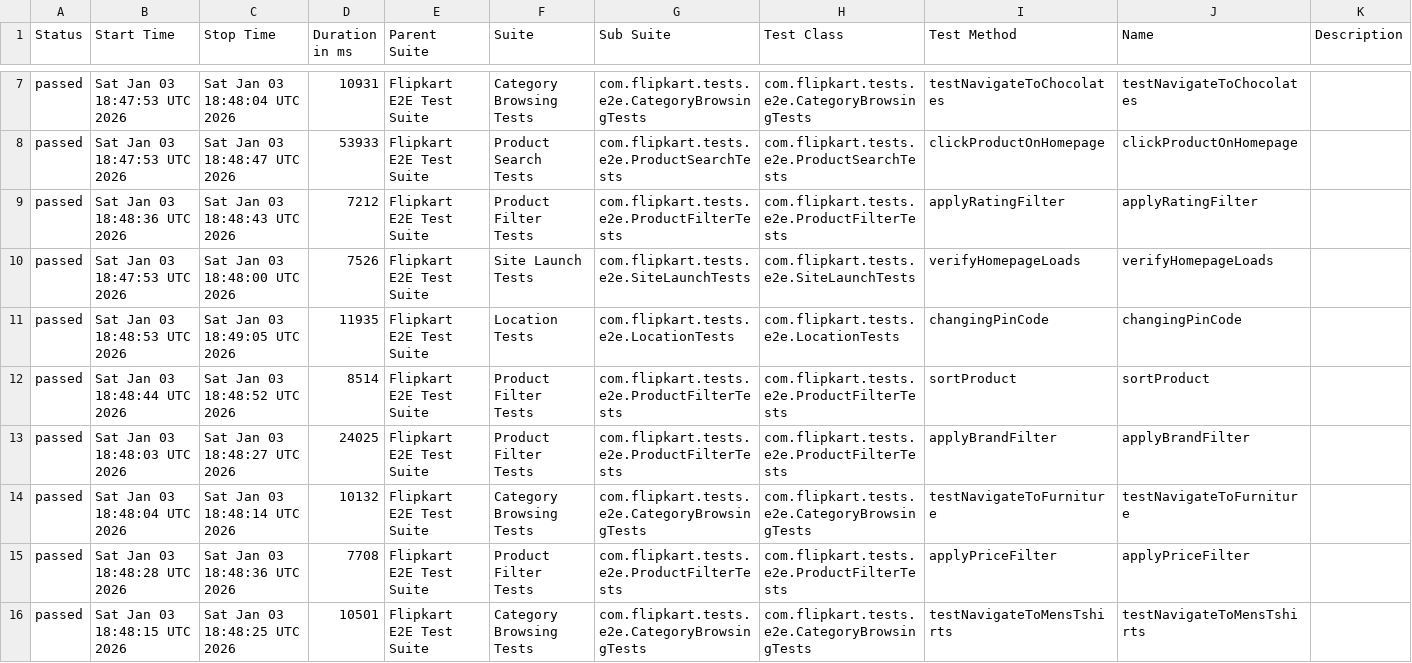
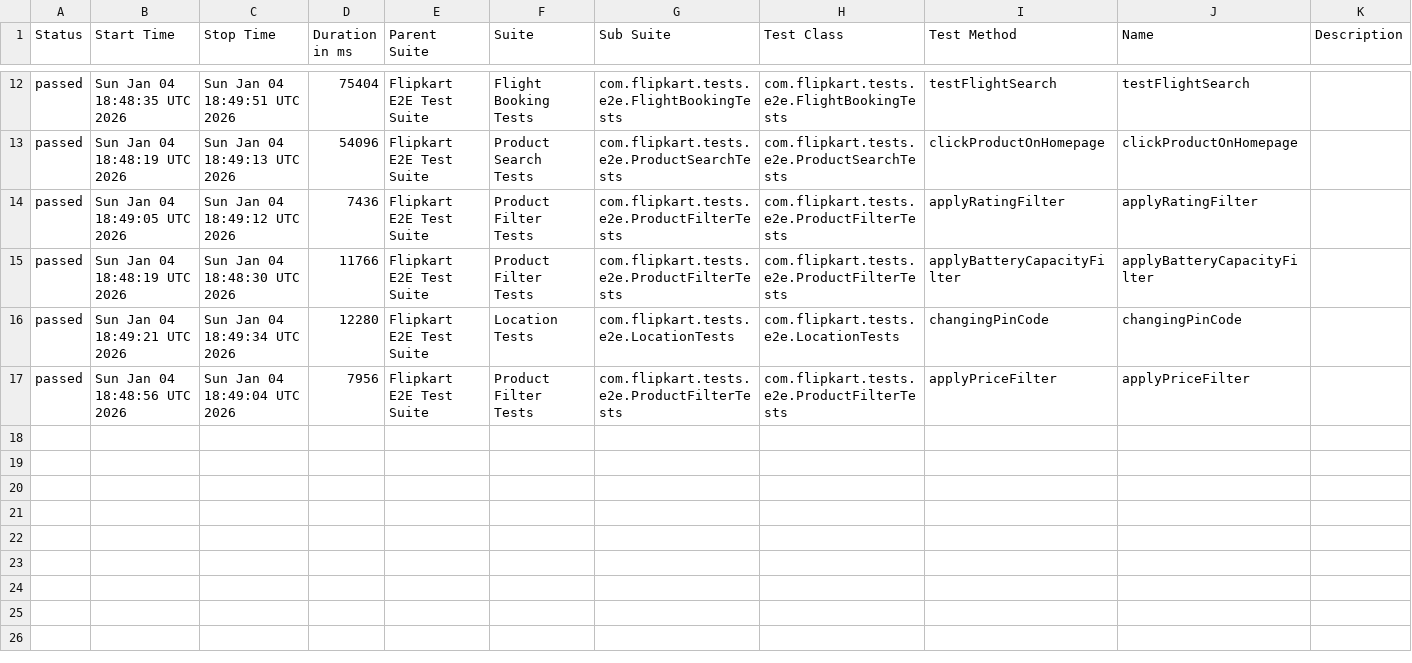
Before and after one commit to Shreyans1999/FlipkartTesting, a CSV file: data/suites.csv, drawn as a sheet; only a part is shown, gaps mark what is left out; the diff covers the shown part only.

```diff
--- a/data/suites.csv
+++ b/data/suites.csv
@@ -7,10 +12,6 @@
-"passed","Sat Jan 03 18:47:53 UTC 2026","Sat Jan 03 18:48:04 UTC 2026","10931","Flipkart E2E Test Suite","Category Browsing Tests","com.flipkart.tests.e2e.CategoryBrowsingTests","com.flipkart.tests.e2e.CategoryBrowsingTests","testNavigateToChocolates","testNavigateToChocolates",""
-"passed","Sat Jan 03 18:47:53 UTC 2026","Sat Jan 03 18:48:47 UTC 2026","53933","Flipkart E2E Test Suite","Product Search Tests","com.flipkart.tests.e2e.ProductSearchTests","com.flipkart.tests.e2e.ProductSearchTests","clickProductOnHomepage","clickProductOnHomepage",""
-"passed","Sat Jan 03 18:48:36 UTC 2026","Sat Jan 03 18:48:43 UTC 2026","7212","Flipkart E2E Test Suite","Product Filter Tests","com.flipkart.tests.e2e.ProductFilterTests","com.flipkart.tests.e2e.ProductFilterTests","applyRatingFilter","applyRatingFilter",""
-"passed","Sat Jan 03 18:47:53 UTC 2026","Sat Jan 03 18:48:00 UTC 2026","7526","Flipkart E2E Test Suite","Site Launch Tests","com.flipkart.tests.e2e.SiteLaunchTests","com.flipkart.tests.e2e.SiteLaunchTests","verifyHomepageLoads","verifyHomepageLoads",""
-"passed","Sat Jan 03 18:48:53 UTC 2026","Sat Jan 03 18:49:05 UTC 2026","11935","Flipkart E2E Test Suite","Location Tests","com.flipkart.tests.e2e.LocationTests","com.flipkart.tests.e2e.LocationTests","changingPinCode","changingPinCode",""
-"passed","Sat Jan 03 18:48:44 UTC 2026","Sat Jan 03 18:48:52 UTC 2026","8514","Flipkart E2E Test Suite","Product Filter Tests","com.flipkart.tests.e2e.ProductFilterTests","com.flipkart.tests.e2e.ProductFilterTests","sortProduct","sortProduct",""
-"passed","Sat Jan 03 18:48:03 UTC 2026","Sat Jan 03 18:48:27 UTC 2026","24025","Flipkart E2E Test Suite","Product Filter Tests","com.flipkart.tests.e2e.ProductFilterTests","com.flipkart.tests.e2e.ProductFilterTests","applyBrandFilter","applyBrandFilter",""
-"passed","Sat Jan 03 18:48:04 UTC 2026","Sat Jan 03 18:48:14 UTC 2026","10132","Flipkart E2E Test Suite","Category Browsing Tests","com.flipkart.tests.e2e.CategoryBrowsingTests","com.flipkart.tests.e2e.CategoryBrowsingTests","testNavigateToFurniture","testNavigateToFurniture",""
-"passed","Sat Jan 03 18:48:28 UTC 2026","Sat Jan 03 18:48:36 UTC 2026","7708","Flipkart E2E Test Suite","Product Filter Tests","com.flipkart.tests.e2e.ProductFilterTests","com.flipkart.tests.e2e.ProductFilterTests","applyPriceFilter","applyPriceFilter",""
-"passed","Sat Jan 03 18:48:15 UTC 2026","Sat Jan 03 18:48:25 UTC 2026","10501","Flipkart E2E Test Suite","Category Browsing Tests","com.flipkart.tests.e2e.CategoryBrowsingTests","com.flipkart.tests.e2e.CategoryBrowsingTests","testNavigateToMensTshirts","testNavigateToMensTshirts",""
+"passed","Sun Jan 04 18:48:35 UTC 2026","Sun Jan 04 18:49:51 UTC 2026","75404","Flipkart E2E Test Suite","Flight Booking Tests","com.flipkart.tests.e2e.FlightBookingTests","com.flipkart.tests.e2e.FlightBookingTests","testFlightSearch","testFlightSearch",""
+"passed","Sun Jan 04 18:48:19 UTC 2026","Sun Jan 04 18:49:13 UTC 2026","54096","Flipkart E2E Test Suite","Product Search Tests","com.flipkart.tests.e2e.ProductSearchTests","com.flipkart.tests.e2e.ProductSearchTests","clickProductOnHomepage","clickProductOnHomepage",""
+"passed","Sun Jan 04 18:49:05 UTC 2026","Sun Jan 04 18:49:12 UTC 2026","7436","Flipkart E2E Test Suite","Product Filter Tests","com.flipkart.tests.e2e.ProductFilterTests","com.flipkart.tests.e2e.ProductFilterTests","applyRatingFilter","applyRatingFilter",""
+"passed","Sun Jan 04 18:48:19 UTC 2026","Sun Jan 04 18:48:30 UTC 2026","11766","Flipkart E2E Test Suite","Product Filter Tests","com.flipkart.tests.e2e.ProductFilterTests","com.flipkart.tests.e2e.ProductFilterTests","applyBatteryCapacityFilter","applyBatteryCapacityFilter",""
+"passed","Sun Jan 04 18:49:21 UTC 2026","Sun Jan 04 18:49:34 UTC 2026","12280","Flipkart E2E Test Suite","Location Tests","com.flipkart.tests.e2e.LocationTests","com.flipkart.tests.e2e.LocationTests","changingPinCode","changingPinCode",""
+"passed","Sun Jan 04 18:48:56 UTC 2026","Sun Jan 04 18:49:04 UTC 2026","7956","Flipkart E2E Test Suite","Product Filter Tests","com.flipkart.tests.e2e.ProductFilterTests","com.flipkart.tests.e2e.ProductFilterTests","applyPriceFilter","applyPriceFilter",""
```
Also changed, not shown: 5 added rows, 1 removed row and 27 edited cells elsewhere in this file, 46 other files.
